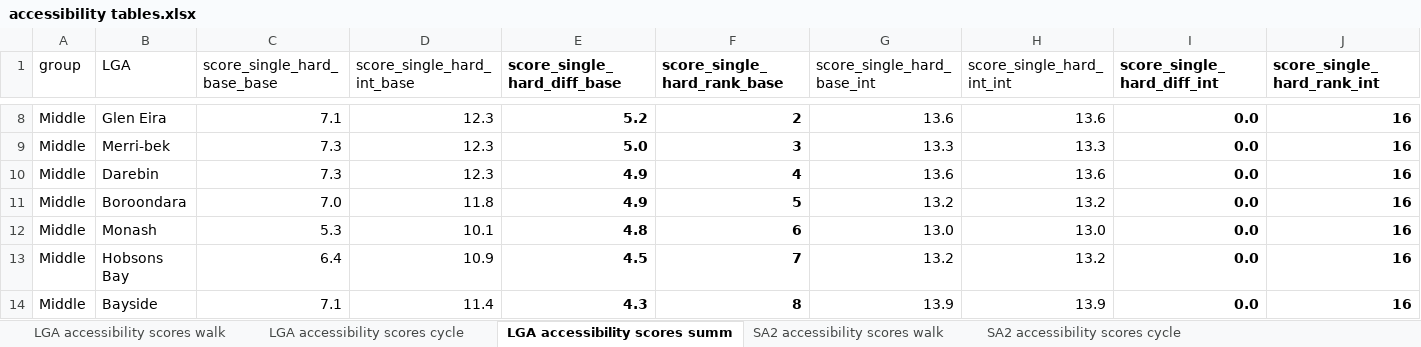
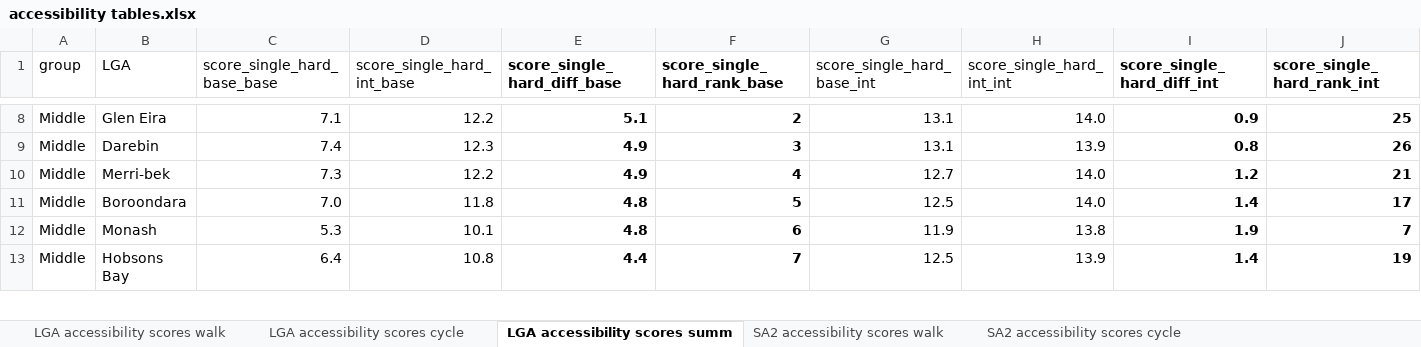
Before and after one commit to jibeproject/20mnMelbourne, an Excel workbook: output/accessibility tables.xlsx, sheet LGA accessibility scores summ, drawn as a sheet; only a part is shown, gaps mark what is left out; values as stored, in another font and other column widths than the file's, no borders; removed rows and columns are numbered as before the commit, all else as after; the diff covers the shown part only; the diff names each change by its address in the sheet, - before the commit and + after, or states it on an @@ line.

```diff
--- a/output/accessibility tables.xlsx (sheet LGA accessibility scores summ)
+++ b/output/accessibility tables.xlsx (sheet LGA accessibility scores summ)
-D8 (score_single_hard_int_base): 12.3
+D8 (score_single_hard_int_base): 12.2
-E8 (score_single_hard_diff_base): 5.2
+E8 (score_single_hard_diff_base): 5.1
-G8 (score_single_hard_base_int): 13.6
+G8 (score_single_hard_base_int): 13.1
-H8 (score_single_hard_int_int): 13.6
+H8 (score_single_hard_int_int): 14.0
-I8 (score_single_hard_diff_int): 0.0
+I8 (score_single_hard_diff_int): 0.9
-J8 (score_single_hard_rank_int): 16
+J8 (score_single_hard_rank_int): 25
-row 9: Middle | Merri-bek | 7.3 | 12.3 | 5.0 | 3 | 13.3 | 13.3 | 0.0 | 16
-C9 (score_single_hard_base_base): 7.3
+C9 (score_single_hard_base_base): 7.4
-F9 (score_single_hard_rank_base): 4
+F9 (score_single_hard_rank_base): 3
-G9 (score_single_hard_base_int): 13.6
+G9 (score_single_hard_base_int): 13.1
-H9 (score_single_hard_int_int): 13.6
+H9 (score_single_hard_int_int): 13.9
-I9 (score_single_hard_diff_int): 0.0
+I9 (score_single_hard_diff_int): 0.8
-J9 (score_single_hard_rank_int): 16
+J9 (score_single_hard_rank_int): 26
+row 10: Middle | Merri-bek | 7.3 | 12.2 | 4.9 | 4 | 12.7 | 14.0 | 1.2 | 21
-E11 (score_single_hard_diff_base): 4.9
+E11 (score_single_hard_diff_base): 4.8
-G11 (score_single_hard_base_int): 13.2
+G11 (score_single_hard_base_int): 12.5
-H11 (score_single_hard_int_int): 13.2
+H11 (score_single_hard_int_int): 14.0
-I11 (score_single_hard_diff_int): 0.0
+I11 (score_single_hard_diff_int): 1.4
-J11 (score_single_hard_rank_int): 16
+J11 (score_single_hard_rank_int): 17
-G12 (score_single_hard_base_int): 13.0
+G12 (score_single_hard_base_int): 11.9
-H12 (score_single_hard_int_int): 13.0
+H12 (score_single_hard_int_int): 13.8
-I12 (score_single_hard_diff_int): 0.0
+I12 (score_single_hard_diff_int): 1.9
-J12 (score_single_hard_rank_int): 16
+J12 (score_single_hard_rank_int): 7
-D13 (score_single_hard_int_base): 10.9
+D13 (score_single_hard_int_base): 10.8
-E13 (score_single_hard_diff_base): 4.5
+E13 (score_single_hard_diff_base): 4.4
-G13 (score_single_hard_base_int): 13.2
+G13 (score_single_hard_base_int): 12.5
-H13 (score_single_hard_int_int): 13.2
+H13 (score_single_hard_int_int): 13.9
-I13 (score_single_hard_diff_int): 0.0
+I13 (score_single_hard_diff_int): 1.4
-J13 (score_single_hard_rank_int): 16
+J13 (score_single_hard_rank_int): 19
-row 14: Middle | Bayside | 7.1 | 11.4 | 4.3 | 8 | 13.9 | 13.9 | 0.0 | 16
```
Also changed, not shown: 1 added row and 108 edited cells elsewhere in this sheet, sheet SA2 accessibility scores cycle, sheet SA2 accessibility scores walk, sheet LGA accessibility scores cycle, sheet LGA accessibility scores walk, output/intervention tables.xlsx, output/underutilisation tables.xlsx, 22 other files.
